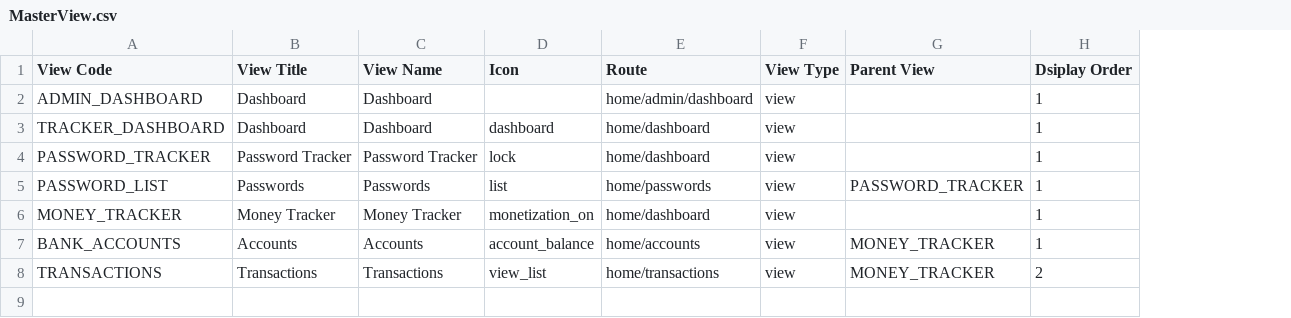
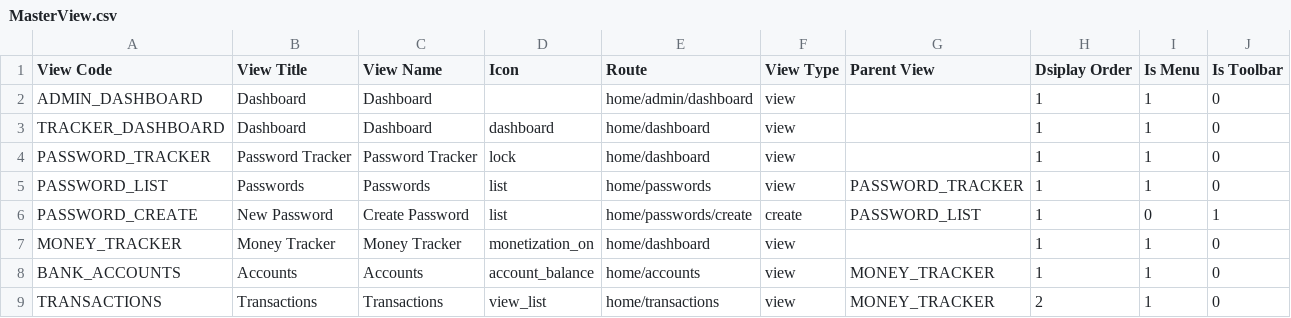
Before and after one commit to rohaanthakare/trackerng, a CSV file: src/assets/Data/BaseData/MasterView.csv, drawn as a sheet; addresses are those after the commit; the diff names each change by its address in the sheet, - before the commit and + after, or states it on an @@ line.

Commit message:
Password module added

```diff
--- a/src/assets/Data/BaseData/MasterView.csv
+++ b/src/assets/Data/BaseData/MasterView.csv
+column I (Is Menu), rows 2-5: all 1; rows 7-9: all 1
+column J (Is Toolbar), rows 2-5: all 0; rows 7-9: all 0
+row 6: PASSWORD_CREATE | New Password | Create Password | list | home/passwords/create | create | PASSWORD_LIST | 1 | 0 | 1
```
Also changed, not shown: 20 other files.
